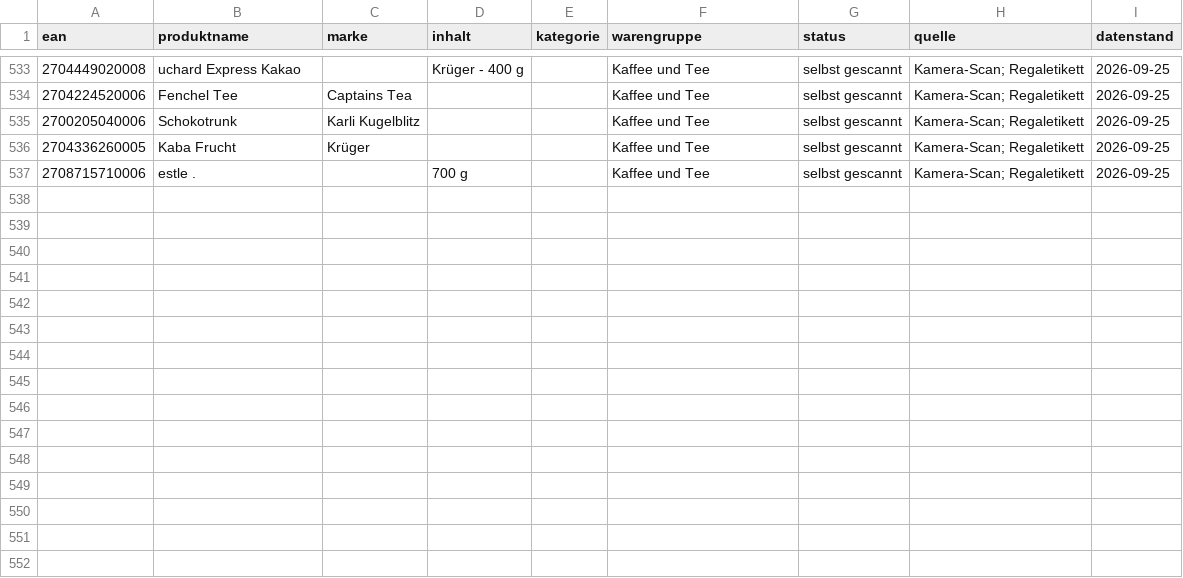
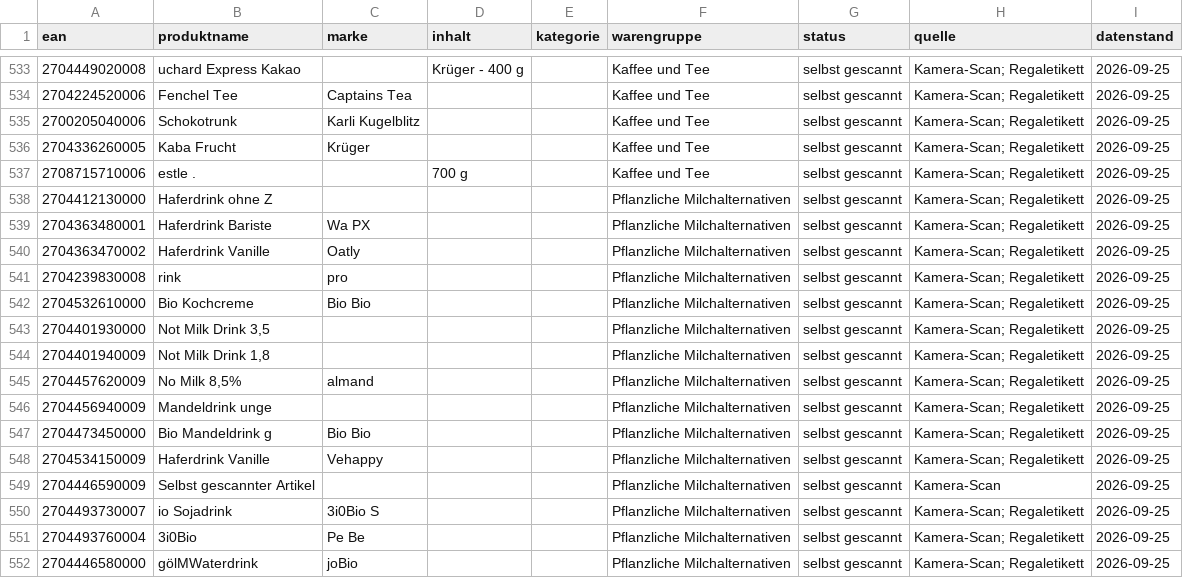
Before and after one commit to rchristianpader-creator/Netto, a CSV file: data/netto-sortiment.csv, drawn as a sheet; only a part is shown, gaps mark what is left out; the diff names each change by its address in the sheet, - before the commit and + after, or states it on an @@ line.

Commit message:
Sortiment: 15 selbst erfasste EANs ergänzt (Kamera-Scan)

```diff
--- a/data/netto-sortiment.csv
+++ b/data/netto-sortiment.csv
+row 538: 2704412130000 | Haferdrink ohne Z |  |  |  | Pflanzliche Milchalternativen | selbst gescannt | Kamera-Scan; Regaletikett | 2026-09-25
+row 539: 2704363480001 | Haferdrink Bariste | Wa PX |  |  | Pflanzliche Milchalternativen | selbst gescannt | Kamera-Scan; Regaletikett | 2026-09-25
+row 540: 2704363470002 | Haferdrink Vanille | Oatly |  |  | Pflanzliche Milchalternativen | selbst gescannt | Kamera-Scan; Regaletikett | 2026-09-25
+row 541: 2704239830008 | rink | pro |  |  | Pflanzliche Milchalternativen | selbst gescannt | Kamera-Scan; Regaletikett | 2026-09-25
+row 542: 2704532610000 | Bio Kochcreme | Bio Bio |  |  | Pflanzliche Milchalternativen | selbst gescannt | Kamera-Scan; Regaletikett | 2026-09-25
+row 543: 2704401930000 | Not Milk Drink 3,5 |  |  |  | Pflanzliche Milchalternativen | selbst gescannt | Kamera-Scan; Regaletikett | 2026-09-25
+row 544: 2704401940009 | Not Milk Drink 1,8 |  |  |  | Pflanzliche Milchalternativen | selbst gescannt | Kamera-Scan; Regaletikett | 2026-09-25
+row 545: 2704457620009 | No Milk 8,5% | almand |  |  | Pflanzliche Milchalternativen | selbst gescannt | Kamera-Scan; Regaletikett | 2026-09-25
+row 546: 2704456940009 | Mandeldrink unge |  |  |  | Pflanzliche Milchalternativen | selbst gescannt | Kamera-Scan; Regaletikett | 2026-09-25
+row 547: 2704473450000 | Bio Mandeldrink g | Bio Bio |  |  | Pflanzliche Milchalternativen | selbst gescannt | Kamera-Scan; Regaletikett | 2026-09-25
+row 548: 2704534150009 | Haferdrink Vanille | Vehappy |  |  | Pflanzliche Milchalternativen | selbst gescannt | Kamera-Scan; Regaletikett | 2026-09-25
+row 549: 2704446590009 | Selbst gescannter Artikel |  |  |  | Pflanzliche Milchalternativen | selbst gescannt | Kamera-Scan | 2026-09-25
+row 550: 2704493730007 | io Sojadrink | 3i0Bio S |  |  | Pflanzliche Milchalternativen | selbst gescannt | Kamera-Scan; Regaletikett | 2026-09-25
+row 551: 2704493760004 | 3i0Bio | Pe Be |  |  | Pflanzliche Milchalternativen | selbst gescannt | Kamera-Scan; Regaletikett | 2026-09-25
+row 552: 2704446580000 | gölMWaterdrink | joBio |  |  | Pflanzliche Milchalternativen | selbst gescannt | Kamera-Scan; Regaletikett | 2026-09-25
```
